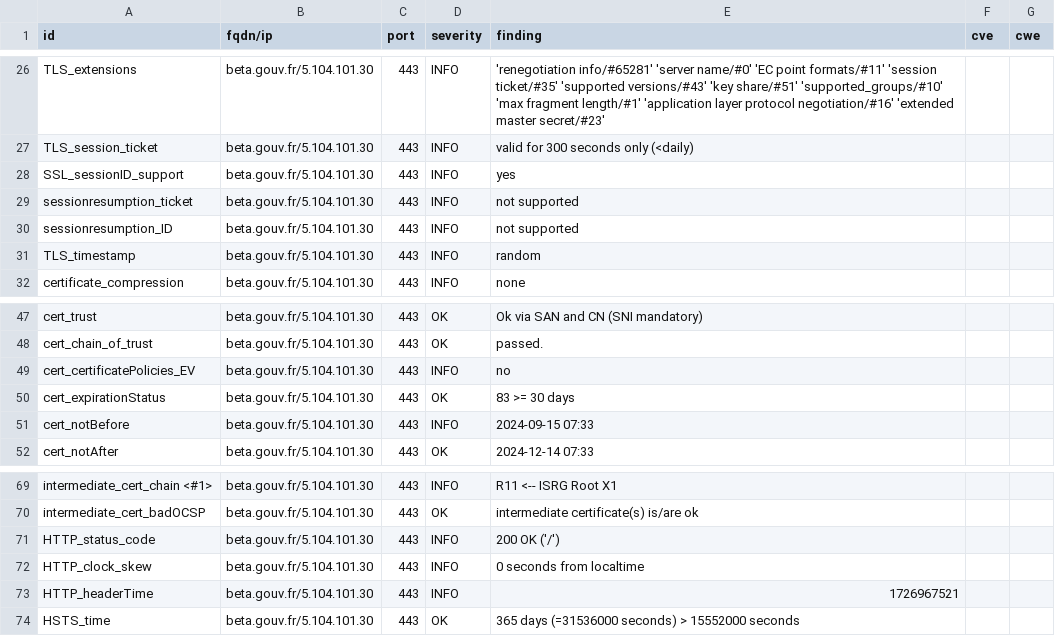
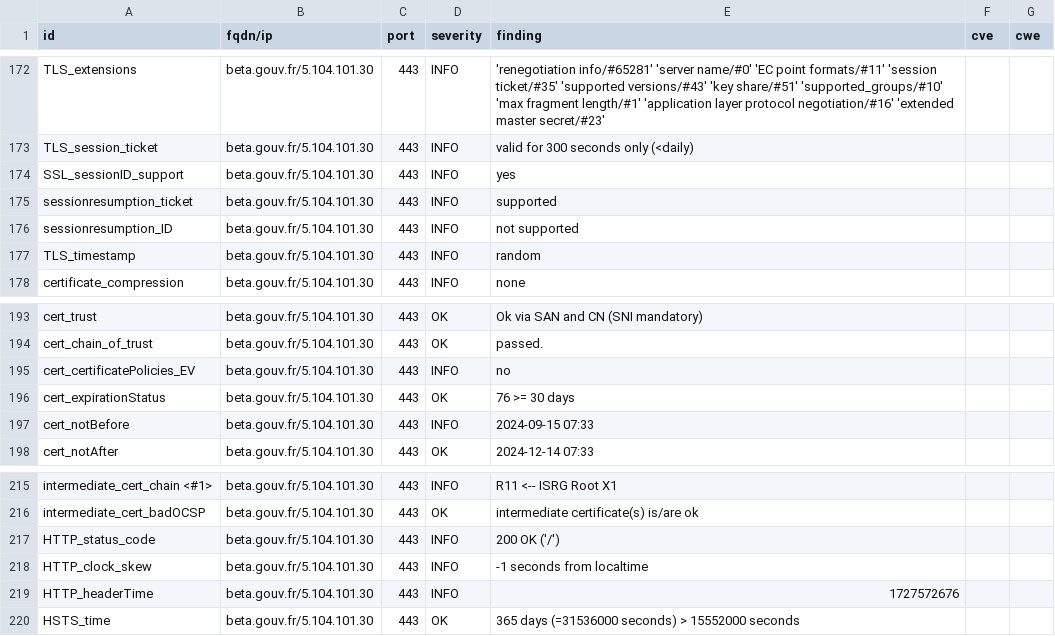
Before and after one commit to villesinternet/dashlord-collectivites, a CSV file: results/aHR0cHM6Ly9iZXRhLmdvdXYuZnI=/testssl.csv, drawn as a sheet; only a part is shown, gaps mark what is left out; the diff covers the shown part only.

```diff
--- a/results/aHR0cHM6Ly9iZXRhLmdvdXYuZnI=/testssl.csv
+++ b/results/aHR0cHM6Ly9iZXRhLmdvdXYuZnI=/testssl.csv
@@ -28,3 +174,3 @@
 "SSL_sessionID_support","beta.gouv.fr/5.104.101.30","443","INFO","yes","",""
-"sessionresumption_ticket","beta.gouv.fr/5.104.101.30","443","INFO","not supported","",""
+"sessionresumption_ticket","beta.gouv.fr/5.104.101.30","443","INFO","supported","",""
 "sessionresumption_ID","beta.gouv.fr/5.104.101.30","443","INFO","not supported","",""
@@ -49,3 +195,3 @@
 "cert_certificatePolicies_EV","beta.gouv.fr/5.104.101.30","443","INFO","no","",""
-"cert_expirationStatus","beta.gouv.fr/5.104.101.30","443","OK","83 >= 30 days","",""
+"cert_expirationStatus","beta.gouv.fr/5.104.101.30","443","OK","76 >= 30 days","",""
 "cert_notBefore","beta.gouv.fr/5.104.101.30","443","INFO","2024-09-15 07:33","",""
@@ -71,4 +217,4 @@
 "HTTP_status_code","beta.gouv.fr/5.104.101.30","443","INFO","200 OK ('/')","",""
-"HTTP_clock_skew","beta.gouv.fr/5.104.101.30","443","INFO","0 seconds from localtime","",""
-"HTTP_headerTime","beta.gouv.fr/5.104.101.30","443","INFO","1726967521","",""
+"HTTP_clock_skew","beta.gouv.fr/5.104.101.30","443","INFO","-1 seconds from localtime","",""
+"HTTP_headerTime","beta.gouv.fr/5.104.101.30","443","INFO","1727572676","",""
 "HSTS_time","beta.gouv.fr/5.104.101.30","443","OK","365 days (=31536000 seconds) > 15552000 seconds","",""
```
Also changed, not shown: 2 added rows, 2 removed rows and 144 moved rows elsewhere in this file, 13 other files.
